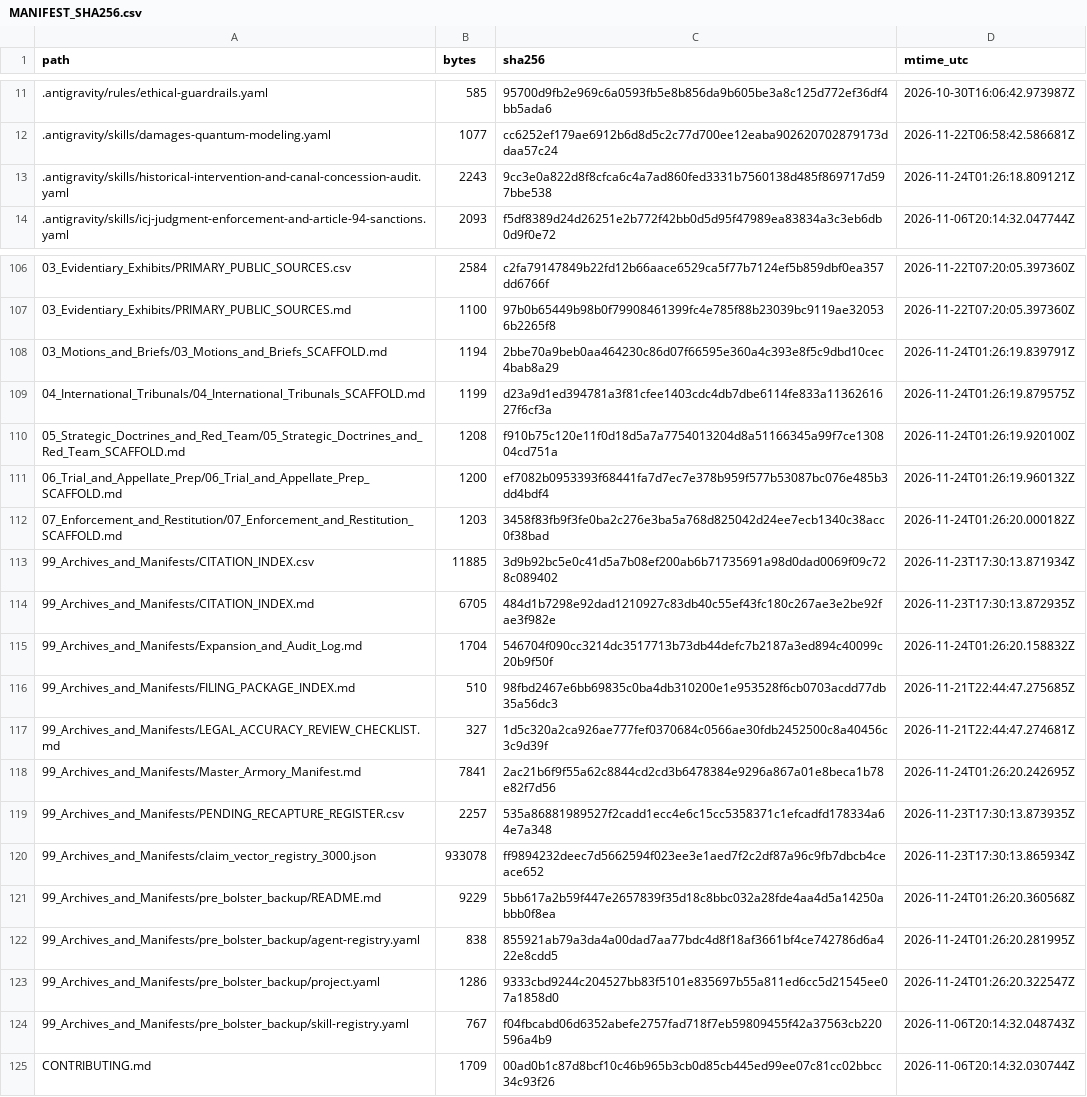
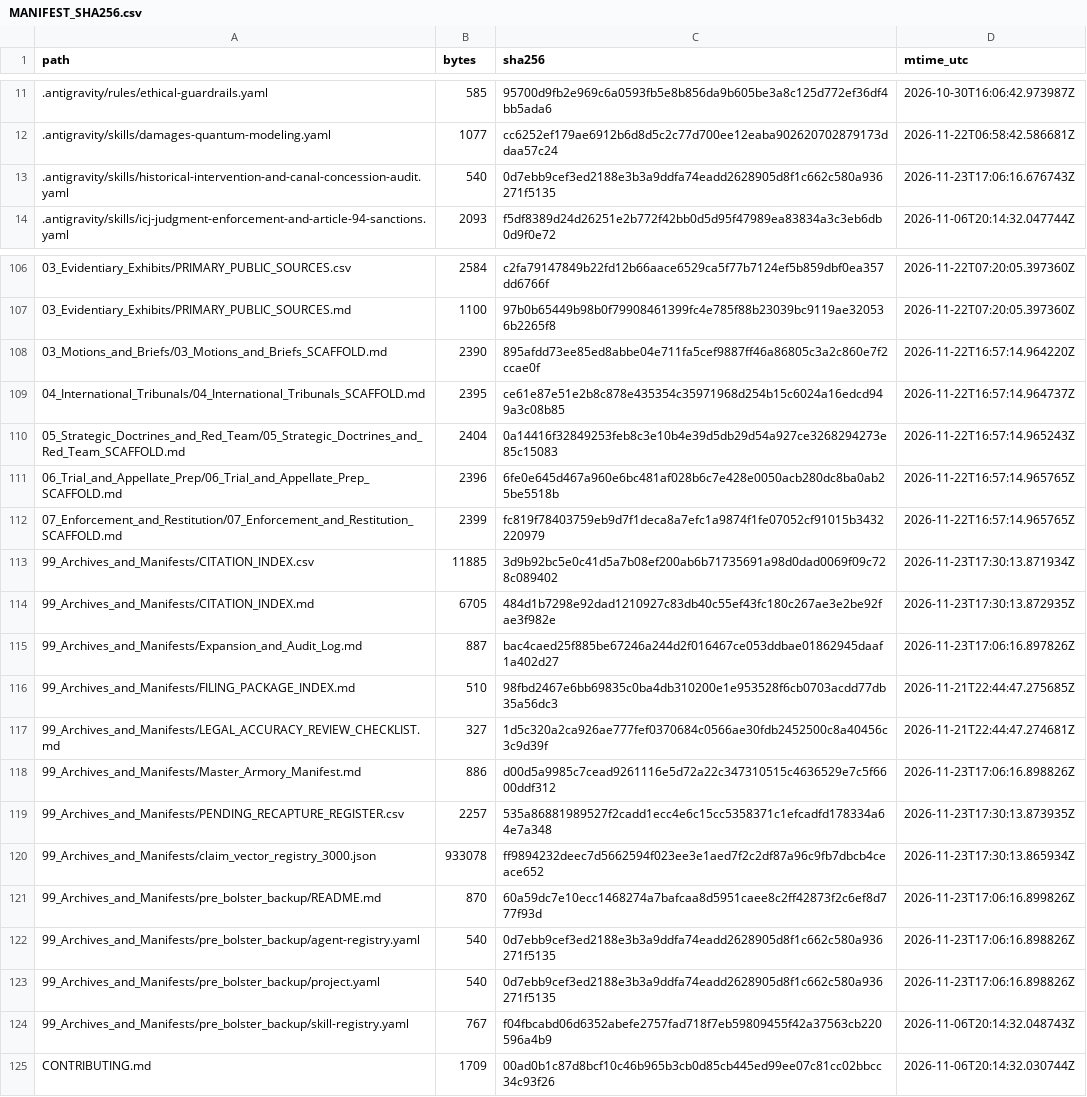
Before and after one commit to GlobalRestitutionAlliance/turtle-island-us-ak-village-of-crooked-creek-master-litigation, a CSV file: 99_Archives_and_Manifests/MANIFEST_SHA256.csv, drawn as a sheet; only a part is shown, gaps mark what is left out; the diff covers the shown part only.

```diff
--- a/99_Archives_and_Manifests/MANIFEST_SHA256.csv
+++ b/99_Archives_and_Manifests/MANIFEST_SHA256.csv
@@ -12,3 +12,3 @@ path,bytes,sha256,mtime_utc
 .antigravity/skills/damages-quantum-modeling.yaml,1077,cc6252ef179ae6912b6d8d5c2c77d700ee12eaba902620702879173ddaa57c24,2026-11-22T06:58:42.586681Z
-.antigravity/skills/historical-intervention-and-canal-concession-audit.yaml,2243,9cc3e0a822d8f8cfca6c4a7ad860fed3331b7560138d485f869717d597bbe538,2026-11-24T01:26:18.809121Z
+.antigravity/skills/historical-intervention-and-canal-concession-audit.yaml,540,0d7ebb9cef3ed2188e3b3a9ddfa74eadd2628905d8f1c662c580a936271f5135,2026-11-23T17:06:16.676743Z
 .antigravity/skills/icj-judgment-enforcement-and-article-94-sanctions.yaml,2093,f5df8389d24d26251e2b772f42bb0d5d95f47989ea83834a3c3eb6db0d9f0e72,2026-11-06T20:14:32.047744Z
@@ -107,18 +107,18 @@ path,bytes,sha256,mtime_utc
 03_Evidentiary_Exhibits/PRIMARY_PUBLIC_SOURCES.md,1100,97b0b65449b98b0f79908461399fc4e785f88b23039bc9119ae320536b2265f8,2026-11-22T07:20:05.397360Z
-03_Motions_and_Briefs/03_Motions_and_Briefs_SCAFFOLD.md,1194,2bbe70a9beb0aa464230c86d07f66595e360a4c393e8f5c9dbd10cec4bab8a29,2026-11-24T01:26:19.839791Z
-04_International_Tribunals/04_International_Tribunals_SCAFFOLD.md,1199,d23a9d1ed394781a3f81cfee1403cdc4db7dbe6114fe833a1136261627f6cf3a,2026-11-24T01:26:19.879575Z
-05_Strategic_Doctrines_and_Red_Team/05_Strategic_Doctrines_and_Red_Team_SCAFFOLD.md,1208,f910b75c120e11f0d18d5a7a7754013204d8a51166345a99f7ce130804cd751a,2026-11-24T01:26:19.920100Z
-06_Trial_and_Appellate_Prep/06_Trial_and_Appellate_Prep_SCAFFOLD.md,1200,ef7082b0953393f68441fa7d7ec7e378b959f577b53087bc076e485b3dd4bdf4,2026-11-24T01:26:19.960132Z
-07_Enforcement_and_Restitution/07_Enforcement_and_Restitution_SCAFFOLD.md,1203,3458f83fb9f3fe0ba2c276e3ba5a768d825042d24ee7ecb1340c38acc0f38bad,2026-11-24T01:26:20.000182Z
+03_Motions_and_Briefs/03_Motions_and_Briefs_SCAFFOLD.md,2390,895afdd73ee85ed8abbe04e711fa5cef9887ff46a86805c3a2c860e7f2ccae0f,2026-11-22T16:57:14.964220Z
+04_International_Tribunals/04_International_Tribunals_SCAFFOLD.md,2395,ce61e87e51e2b8c878e435354c35971968d254b15c6024a16edcd949a3c08b85,2026-11-22T16:57:14.964737Z
+05_Strategic_Doctrines_and_Red_Team/05_Strategic_Doctrines_and_Red_Team_SCAFFOLD.md,2404,0a14416f32849253feb8c3e10b4e39d5db29d54a927ce3268294273e85c15083,2026-11-22T16:57:14.965243Z
+06_Trial_and_Appellate_Prep/06_Trial_and_Appellate_Prep_SCAFFOLD.md,2396,6fe0e645d467a960e6bc481af028b6c7e428e0050acb280dc8ba0ab25be5518b,2026-11-22T16:57:14.965765Z
+07_Enforcement_and_Restitution/07_Enforcement_and_Restitution_SCAFFOLD.md,2399,fc819f78403759eb9d7f1deca8a7efc1a9874f1fe07052cf91015b3432220979,2026-11-22T16:57:14.965765Z
 99_Archives_and_Manifests/CITATION_INDEX.csv,11885,3d9b92bc5e0c41d5a7b08ef200ab6b71735691a98d0dad0069f09c728c089402,2026-11-23T17:30:13.871934Z
 99_Archives_and_Manifests/CITATION_INDEX.md,6705,484d1b7298e92dad1210927c83db40c55ef43fc180c267ae3e2be92fae3f982e,2026-11-23T17:30:13.872935Z
-99_Archives_and_Manifests/Expansion_and_Audit_Log.md,1704,546704f090cc3214dc3517713b73db44defc7b2187a3ed894c40099c20b9f50f,2026-11-24T01:26:20.158832Z
+99_Archives_and_Manifests/Expansion_and_Audit_Log.md,887,bac4caed25f885be67246a244d2f016467ce053ddbae01862945daaf1a402d27,2026-11-23T17:06:16.897826Z
 99_Archives_and_Manifests/FILING_PACKAGE_INDEX.md,510,98fbd2467e6bb69835c0ba4db310200e1e953528f6cb0703acdd77db35a56dc3,2026-11-21T22:44:47.275685Z
 99_Archives_and_Manifests/LEGAL_ACCURACY_REVIEW_CHECKLIST.md,327,1d5c320a2ca926ae777fef0370684c0566ae30fdb2452500c8a40456c3c9d39f,2026-11-21T22:44:47.274681Z
-99_Archives_and_Manifests/Master_Armory_Manifest.md,7841,2ac21b6f9f55a62c8844cd2cd3b6478384e9296a867a01e8beca1b78e82f7d56,2026-11-24T01:26:20.242695Z
+99_Archives_and_Manifests/Master_Armory_Manifest.md,886,d00d5a9985c7cead9261116e5d72a22c347310515c4636529e7c5f6600ddf312,2026-11-23T17:06:16.898826Z
 99_Archives_and_Manifests/PENDING_RECAPTURE_REGISTER.csv,2257,535a86881989527f2cadd1ecc4e6c15cc5358371c1efcadfd178334a64e7a348,2026-11-23T17:30:13.873935Z
 99_Archives_and_Manifests/claim_vector_registry_3000.json,933078,ff9894232deec7d5662594f023ee3e1aed7f2c2df87a96c9fb7dbcb4ceace652,2026-11-23T17:30:13.865934Z
-99_Archives_and_Manifests/pre_bolster_backup/README.md,9229,5bb617a2b59f447e2657839f35d18c8bbc032a28fde4aa4d5a14250abbb0f8ea,2026-11-24T01:26:20.360568Z
-99_Archives_and_Manifests/pre_bolster_backup/agent-registry.yaml,838,855921ab79a3da4a00dad7aa77bdc4d8f18af3661bf4ce742786d6a422e8cdd5,2026-11-24T01:26:20.281995Z
-99_Archives_and_Manifests/pre_bolster_backup/project.yaml,1286,9333cbd9244c204527bb83f5101e835697b55a811ed6cc5d21545ee07a1858d0,2026-11-24T01:26:20.322547Z
+99_Archives_and_Manifests/pre_bolster_backup/README.md,870,60a59dc7e10ecc1468274a7bafcaa8d5951caee8c2ff42873f2c6ef8d777f93d,2026-11-23T17:06:16.899826Z
+99_Archives_and_Manifests/pre_bolster_backup/agent-registry.yaml,540,0d7ebb9cef3ed2188e3b3a9ddfa74eadd2628905d8f1c662c580a936271f5135,2026-11-23T17:06:16.898826Z
+99_Archives_and_Manifests/pre_bolster_backup/project.yaml,540,0d7ebb9cef3ed2188e3b3a9ddfa74eadd2628905d8f1c662c580a936271f5135,2026-11-23T17:06:16.898826Z
 99_Archives_and_Manifests/pre_bolster_backup/skill-registry.yaml,767,f04fbcabd06d6352abefe2757fad718f7eb59809455f42a37563cb220596a4b9,2026-11-06T20:14:32.048743Z
```
Also changed, not shown: 77 edited cells elsewhere in this file, 37 other files.
